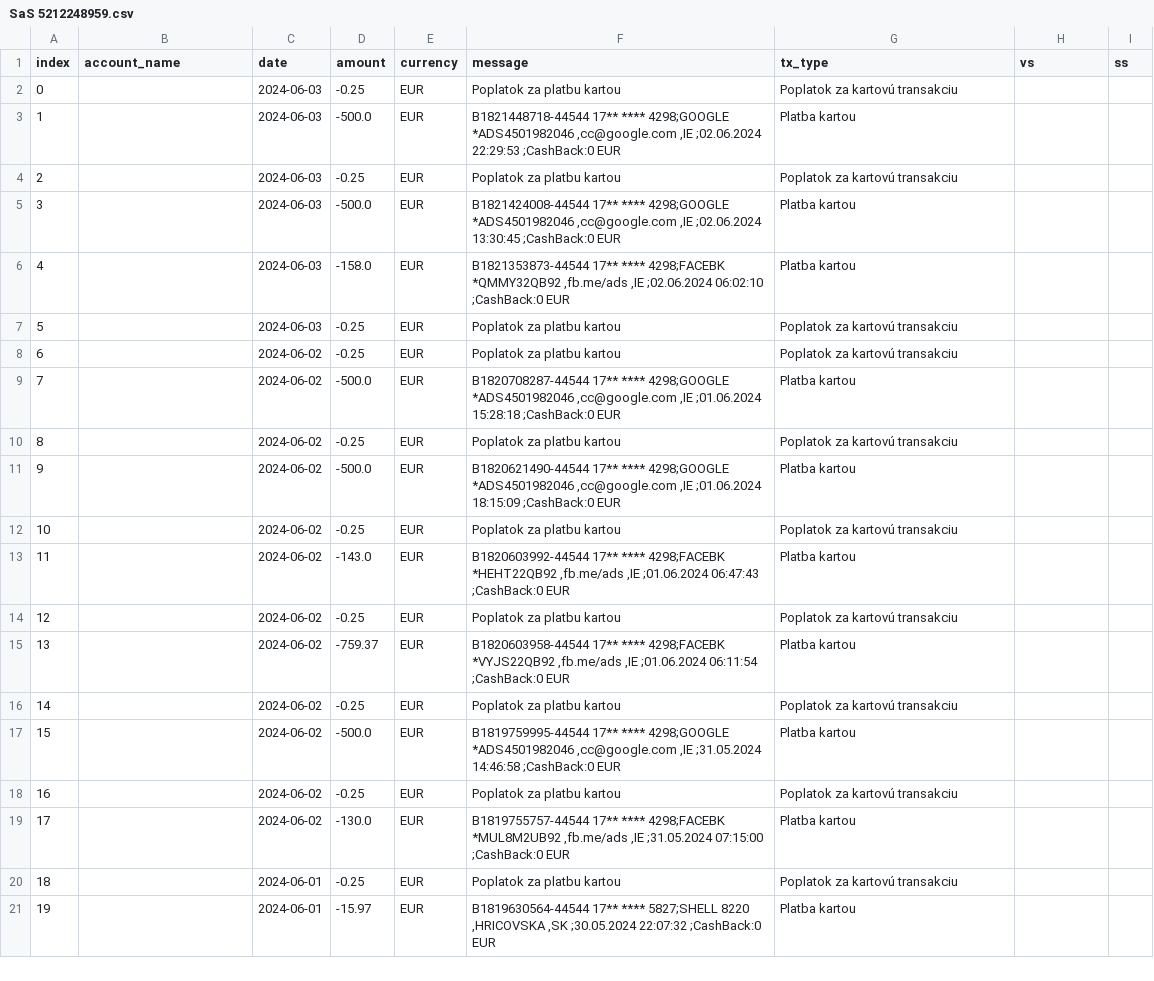
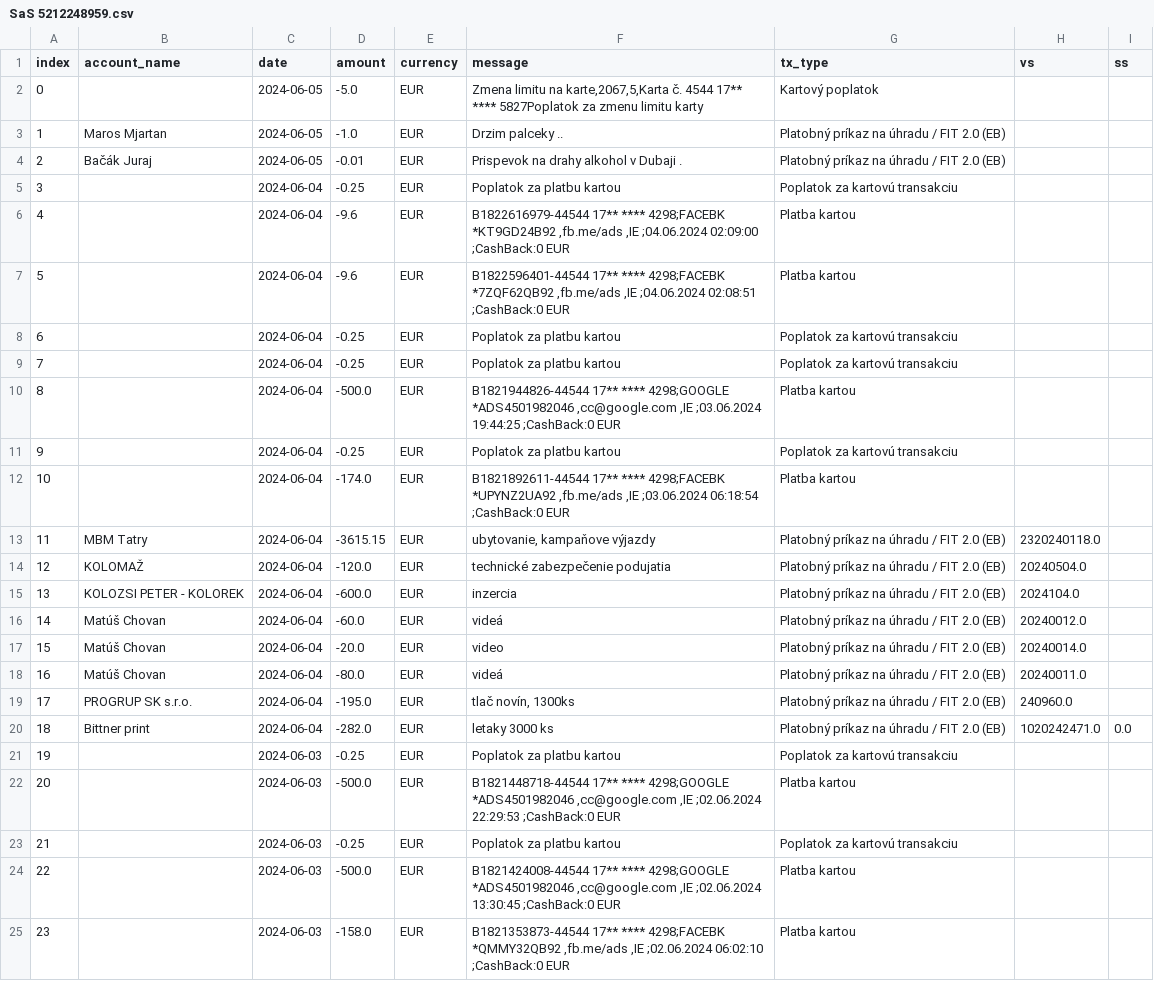
Before and after one commit to matusv/eu-elections-slovakia-2024, a CSV file: accounts/SaS 5212248959.csv, drawn as a sheet; only a part is shown; the shorter side is filled out with more unchanged rows; addresses are those after the commit; the diff names each change by its address in the sheet, - before the commit and + after, or states it on an @@ line.

```diff
--- a/accounts/SaS 5212248959.csv
+++ b/accounts/SaS 5212248959.csv
+row 2: 0 |  | 2024-06-05 | -5.0 | EUR | Zmena limitu na karte,2067,5,Karta č. 4544 17** **** 5827Poplatok za zmenu limitu karty | Kartový poplatok
+row 3: 1 | Maros Mjartan | 2024-06-05 | -1.0 | EUR | Drzim palceky .. | Platobný príkaz na úhradu / FIT 2.0 (EB)
+row 4: 2 | Bačák Juraj | 2024-06-05 | -0.01 | EUR | Prispevok na drahy alkohol v Dubaji . | Platobný príkaz na úhradu / FIT 2.0 (EB)
+row 5: 3 |  | 2024-06-04 | -0.25 | EUR | Poplatok za platbu kartou | Poplatok za kartovú transakciu
+row 6: 4 |  | 2024-06-04 | -9.6 | EUR | B1822616979-44544 17** **** 4298;FACEBK *KT9GD24B92 ,fb.me/ads ,IE ;04.06.2024 02:09:00 ;CashBack:0 EUR | Platba kartou
+row 7: 5 |  | 2024-06-04 | -9.6 | EUR | B1822596401-44544 17** **** 4298;FACEBK *7ZQF62QB92 ,fb.me/ads ,IE ;04.06.2024 02:08:51 ;CashBack:0 EUR | Platba kartou
+row 8: 6 |  | 2024-06-04 | -0.25 | EUR | Poplatok za platbu kartou | Poplatok za kartovú transakciu
+row 9: 7 |  | 2024-06-04 | -0.25 | EUR | Poplatok za platbu kartou | Poplatok za kartovú transakciu
+row 10: 8 |  | 2024-06-04 | -500.0 | EUR | B1821944826-44544 17** **** 4298;GOOGLE *ADS4501982046 ,cc@google.com ,IE ;03.06.2024 19:44:25 ;CashBack:0 EUR | Platba kartou
+row 11: 9 |  | 2024-06-04 | -0.25 | EUR | Poplatok za platbu kartou | Poplatok za kartovú transakciu
+row 12: 10 |  | 2024-06-04 | -174.0 | EUR | B1821892611-44544 17** **** 4298;FACEBK *UPYNZ2UA92 ,fb.me/ads ,IE ;03.06.2024 06:18:54 ;CashBack:0 EUR | Platba kartou
+row 13: 11 | MBM Tatry | 2024-06-04 | -3615.15 | EUR | ubytovanie, kampaňove výjazdy | Platobný príkaz na úhradu / FIT 2.0 (EB) | 2320240118.0
+row 14: 12 | KOLOMAŽ | 2024-06-04 | -120.0 | EUR | technické zabezpečenie podujatia | Platobný príkaz na úhradu / FIT 2.0 (EB) | 20240504.0
+row 15: 13 | KOLOZSI PETER - KOLOREK | 2024-06-04 | -600.0 | EUR | inzercia | Platobný príkaz na úhradu / FIT 2.0 (EB) | 2024104.0
+row 16: 14 | Matúš Chovan | 2024-06-04 | -60.0 | EUR | videá | Platobný príkaz na úhradu / FIT 2.0 (EB) | 20240012.0
+row 17: 15 | Matúš Chovan | 2024-06-04 | -20.0 | EUR | video | Platobný príkaz na úhradu / FIT 2.0 (EB) | 20240014.0
+row 18: 16 | Matúš Chovan | 2024-06-04 | -80.0 | EUR | videá | Platobný príkaz na úhradu / FIT 2.0 (EB) | 20240011.0
+row 19: 17 | PROGRUP SK s.r.o. | 2024-06-04 | -195.0 | EUR | tlač novín, 1300ks | Platobný príkaz na úhradu / FIT 2.0 (EB) | 240960.0
+row 20: 18 | Bittner print | 2024-06-04 | -282.0 | EUR | letaky 3000 ks | Platobný príkaz na úhradu / FIT 2.0 (EB) | 1020242471.0 | 0.0
@@ column A (index) renumbered from row 21 down @@
```
Also changed, not shown: accounts/Demokrati 2946166297.csv, accounts/Maďarská Aliancia aefea5d295.csv, 16 other files.
